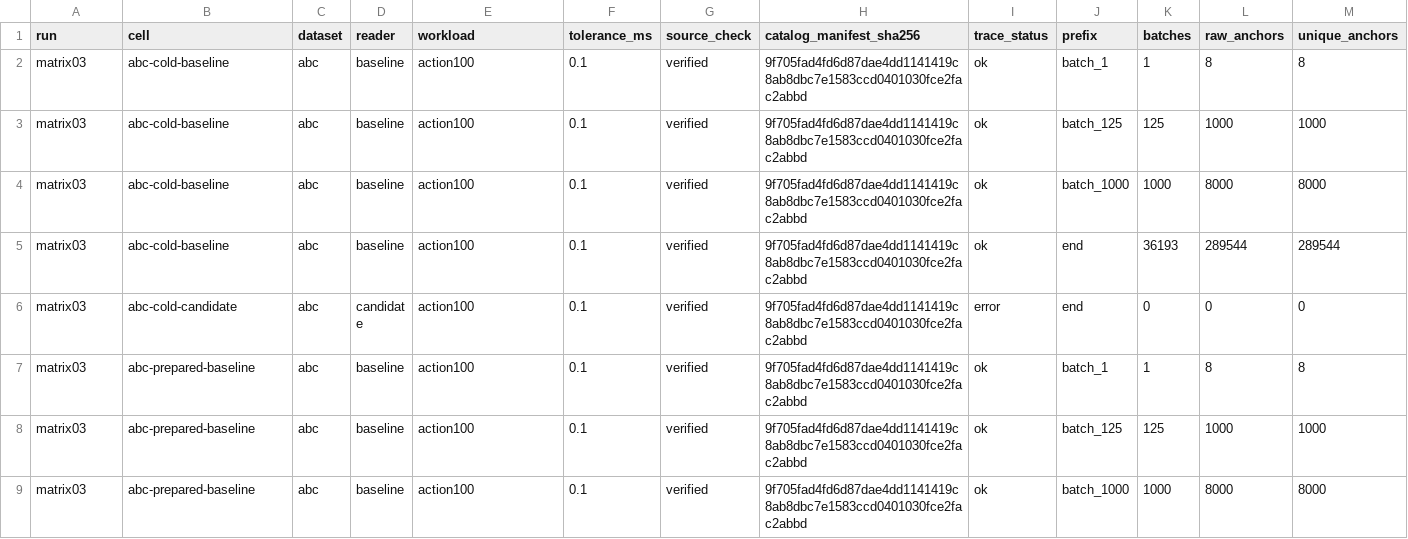
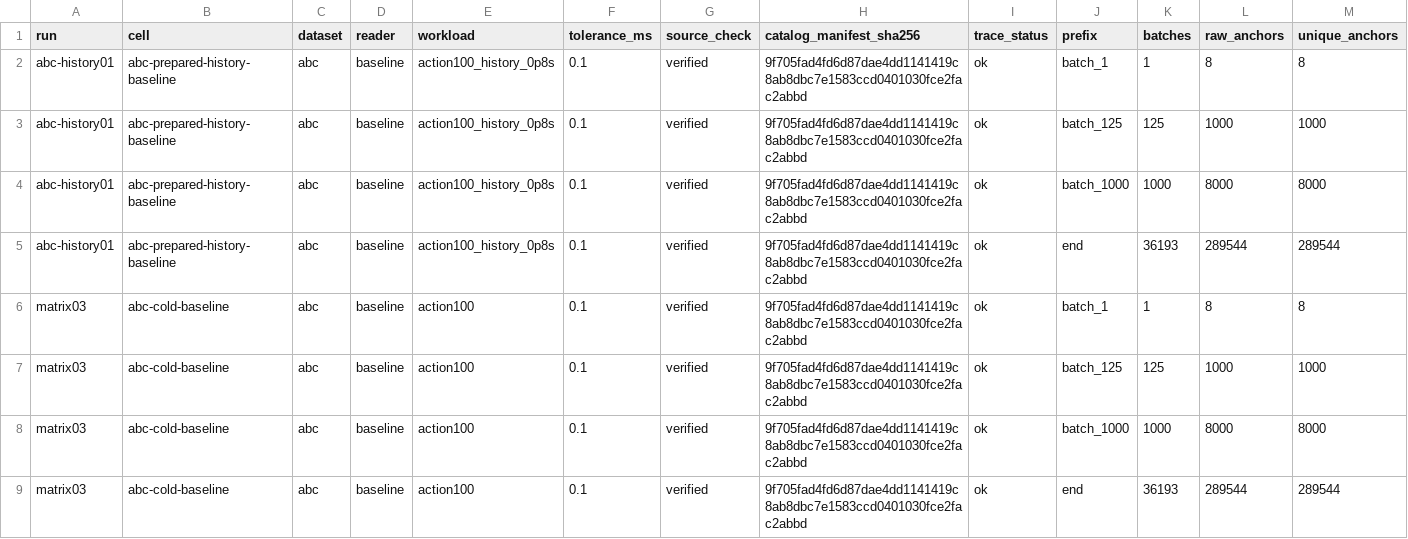
Before and after one commit to Hadrien-Cornier/lerobot-data11-bench, a CSV file: review5388/measurements/coverage.csv, drawn as a sheet; only a part is shown; the shorter side is filled out with more unchanged rows; rows hold the shown columns only; the diff names each change by its address in the sheet, - before the commit and + after, or states it on an @@ line.

Commit message:
Quantify ABC camera history across two verified episode refills

```diff
--- a/review5388/measurements/coverage.csv
+++ b/review5388/measurements/coverage.csv
+row 2: abc-history01 | abc-prepared-history-baseline | abc | baseline | action100_history_0p8s | 0.1 | verified | 9f705fad4fd6d87dae4dd1141419c8ab8dbc7e1583ccd0401030fce2fac2abbd | ok | batch_1 | 1 | 8 | 8
+row 3: abc-history01 | abc-prepared-history-baseline | abc | baseline | action100_history_0p8s | 0.1 | verified | 9f705fad4fd6d87dae4dd1141419c8ab8dbc7e1583ccd0401030fce2fac2abbd | ok | batch_125 | 125 | 1000 | 1000
+row 4: abc-history01 | abc-prepared-history-baseline | abc | baseline | action100_history_0p8s | 0.1 | verified | 9f705fad4fd6d87dae4dd1141419c8ab8dbc7e1583ccd0401030fce2fac2abbd | ok | batch_1000 | 1000 | 8000 | 8000
+row 5: abc-history01 | abc-prepared-history-baseline | abc | baseline | action100_history_0p8s | 0.1 | verified | 9f705fad4fd6d87dae4dd1141419c8ab8dbc7e1583ccd0401030fce2fac2abbd | ok | end | 36193 | 289544 | 289544
```
Also changed, not shown: review5388/measurements/comparison.csv, 2 other files.
